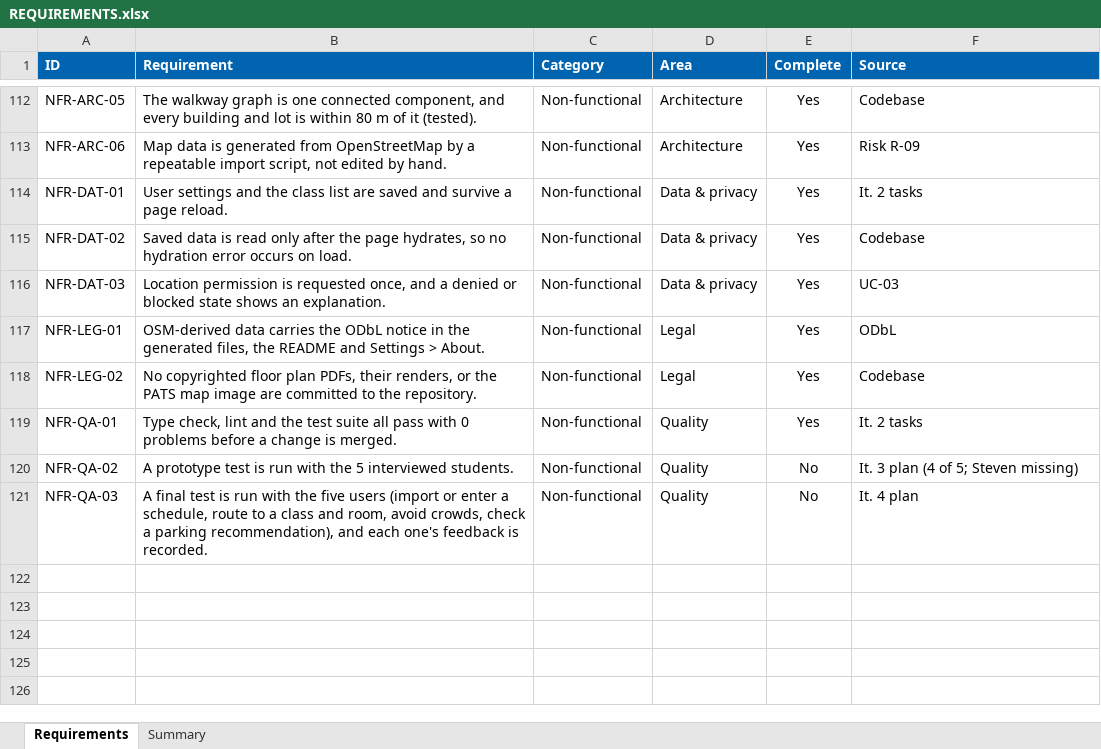
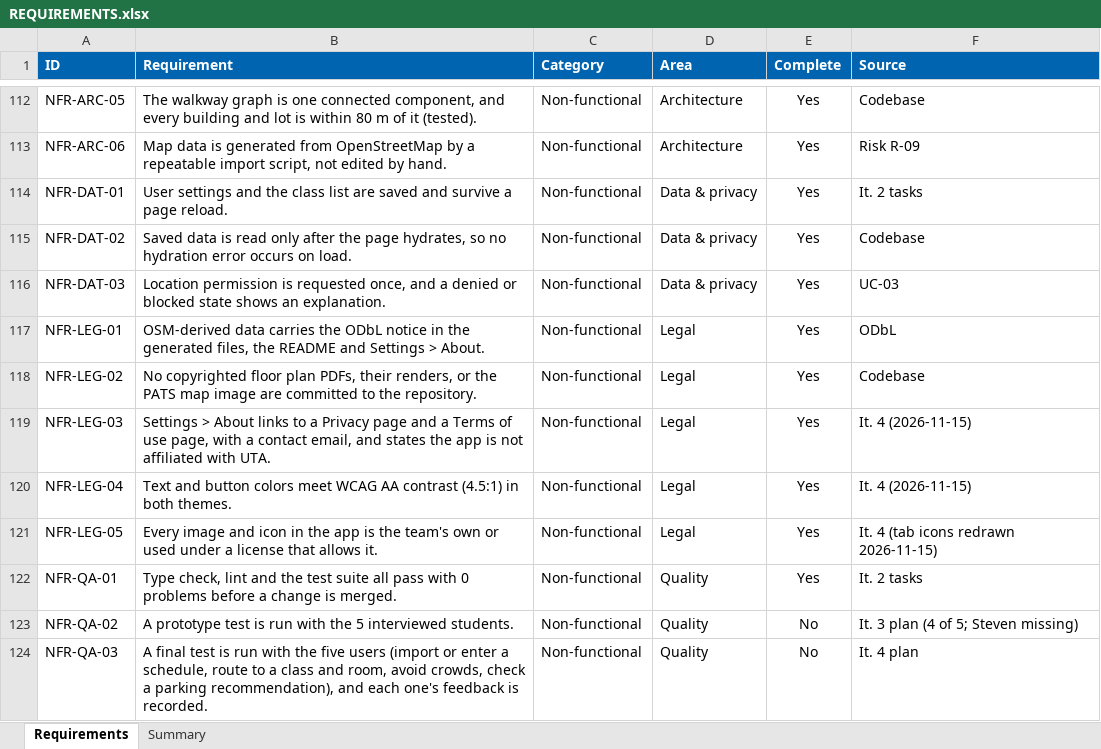
Before and after one commit to AntoVu/cse3311-fall26-group7, an Excel workbook: developer_documents/REQUIREMENTS.xlsx, sheet Requirements, drawn as a sheet; only a part is shown, gaps mark what is left out; values as stored, in another font and other column widths than the file's, no borders; conditional formats not drawn; the diff names each change by its address in the sheet, - before the commit and + after, or states it on an @@ line.

Commit message:
README and requirements: Privacy, Terms, contrast and owned icons

```diff
--- a/developer_documents/REQUIREMENTS.xlsx (sheet Requirements)
+++ b/developer_documents/REQUIREMENTS.xlsx (sheet Requirements)
+row 119: NFR-LEG-03 | Settings > About links to a Privacy page and a Terms of use page, with a contact email, and states the app is not affiliated with UTA. | Non-functional | Legal | Yes | It. 4 (2026-11-15)
+row 120: NFR-LEG-04 | Text and button colors meet WCAG AA contrast (4.5:1) in both themes. | Non-functional | Legal | Yes | It. 4 (2026-11-15)
+row 121: NFR-LEG-05 | Every image and icon in the app is the team's own or used under a license that allows it. | Non-functional | Legal | Yes | It. 4 (tab icons redrawn 2026-11-15)
```
Also changed, not shown: sheet Summary, 2 other files.
